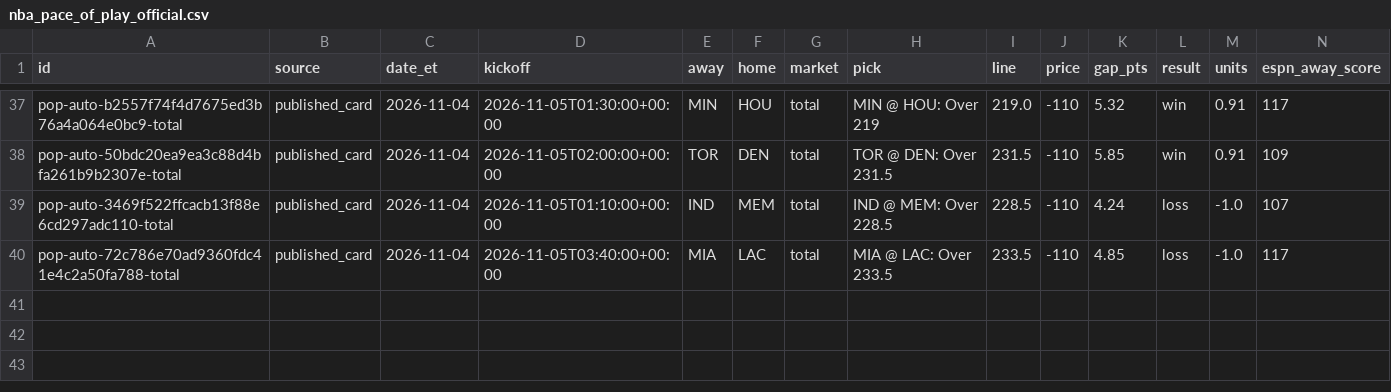
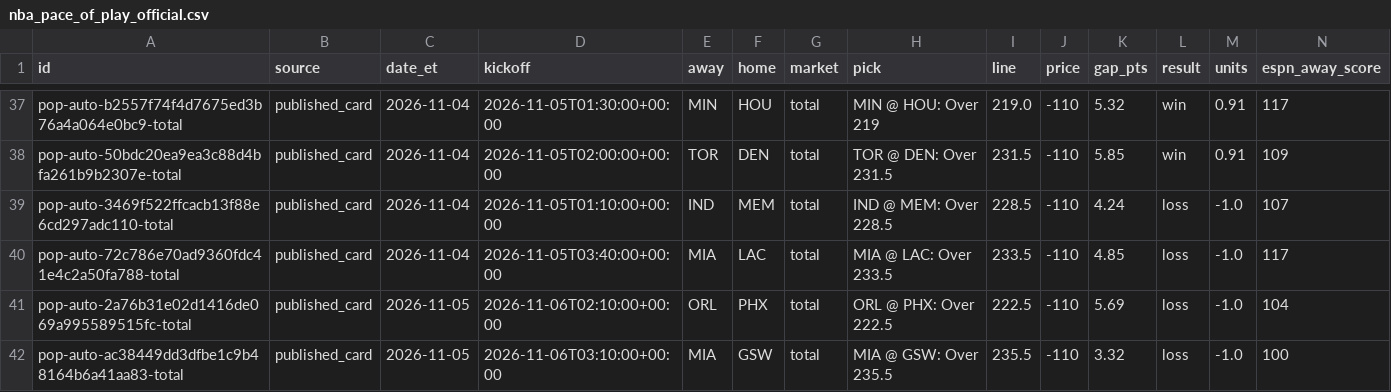
Before and after one commit to psudad/sharp-scout, a CSV file: data/paper/nba_pace_of_play_official.csv, drawn as a sheet; only a part is shown, gaps mark what is left out; rows hold the shown columns only; the diff names each change by its address in the sheet, - before the commit and + after, or states it on an @@ line.

```diff
--- a/data/paper/nba_pace_of_play_official.csv
+++ b/data/paper/nba_pace_of_play_official.csv
+row 41: pop-auto-2a76b31e02d1416de069a995589515fc-total | published_card | 2026-11-05 | 2026-11-06T02:10:00+00:00 | ORL | PHX | total | ORL @ PHX: Over 222.5 | 222.5 | -110 | 5.69 | loss | -1.0 | 104
+row 42: pop-auto-ac38449dd3dfbe1c9b48164b6a41aa83-total | published_card | 2026-11-05 | 2026-11-06T03:10:00+00:00 | MIA | GSW | total | MIA @ GSW: Over 235.5 | 235.5 | -110 | 3.32 | loss | -1.0 | 100
```
Also changed, not shown: data/paper/nba_totals_current_season_shadow.csv, 21 other files.
